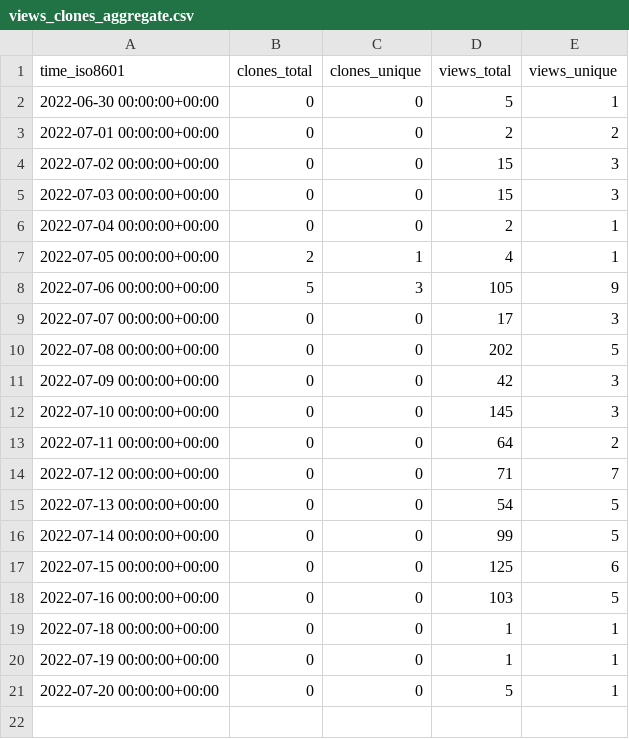
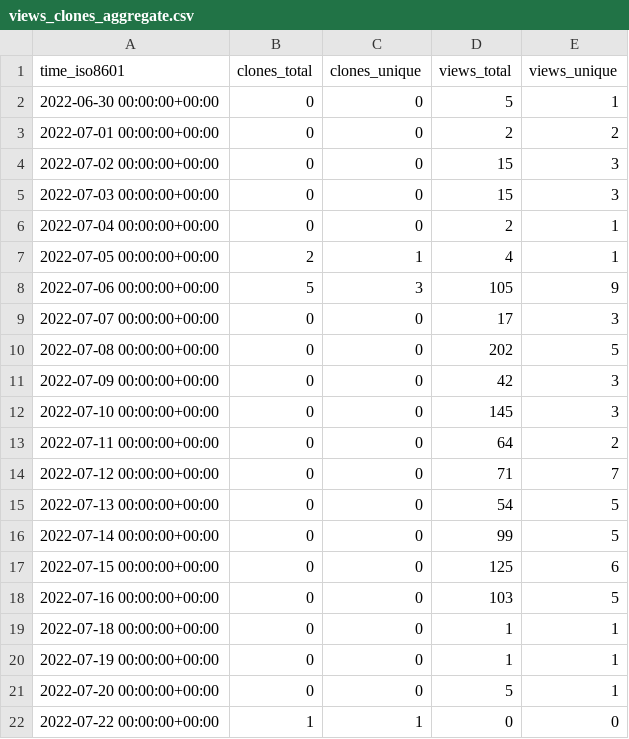
Before and after one commit to Infinity-Vault/infinity-vault-data-dump, a CSV file: Infinity-Vault/WRD-Web-razvoj-i-dizajn/ghrs-data/views_clones_aggregate.csv, drawn as a sheet.

```diff
--- a/Infinity-Vault/WRD-Web-razvoj-i-dizajn/ghrs-data/views_clones_aggregate.csv
+++ b/Infinity-Vault/WRD-Web-razvoj-i-dizajn/ghrs-data/views_clones_aggregate.csv
@@ -21 +21,2 @@ time_iso8601,clones_total,clones_unique,views_total,views_unique
 2022-07-20 00:00:00+00:00,0,0,5,1
+2022-07-22 00:00:00+00:00,1,1,0,0
```
Also changed, not shown: 1 other file.
